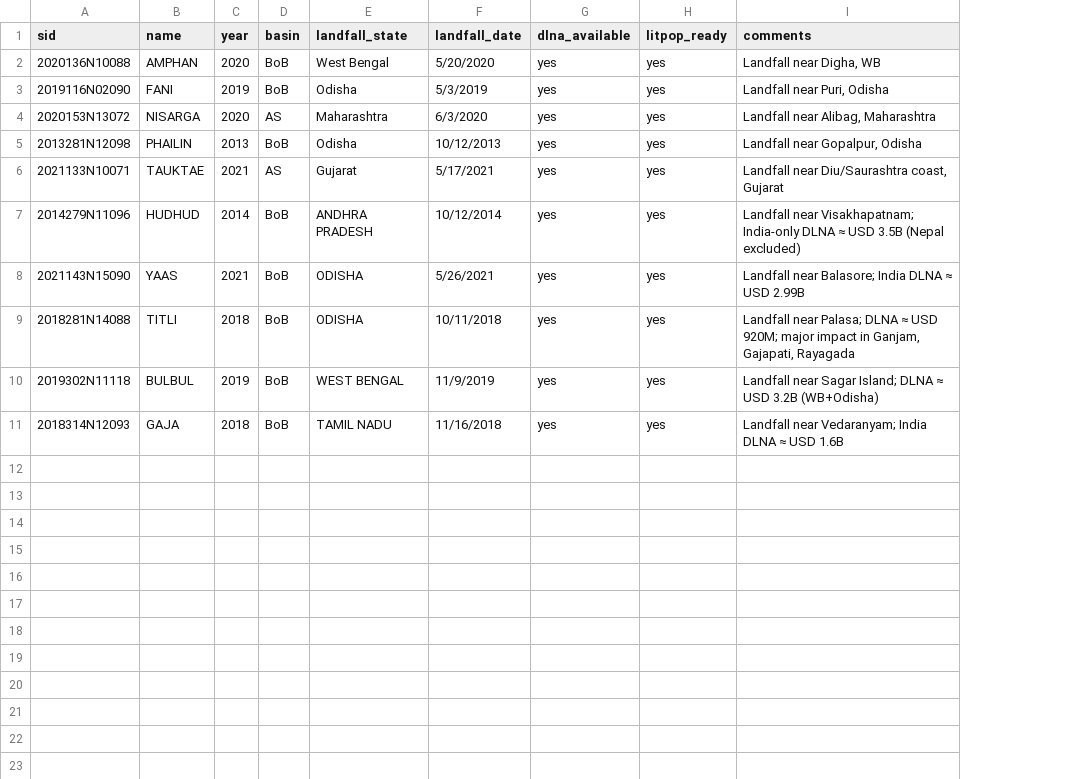
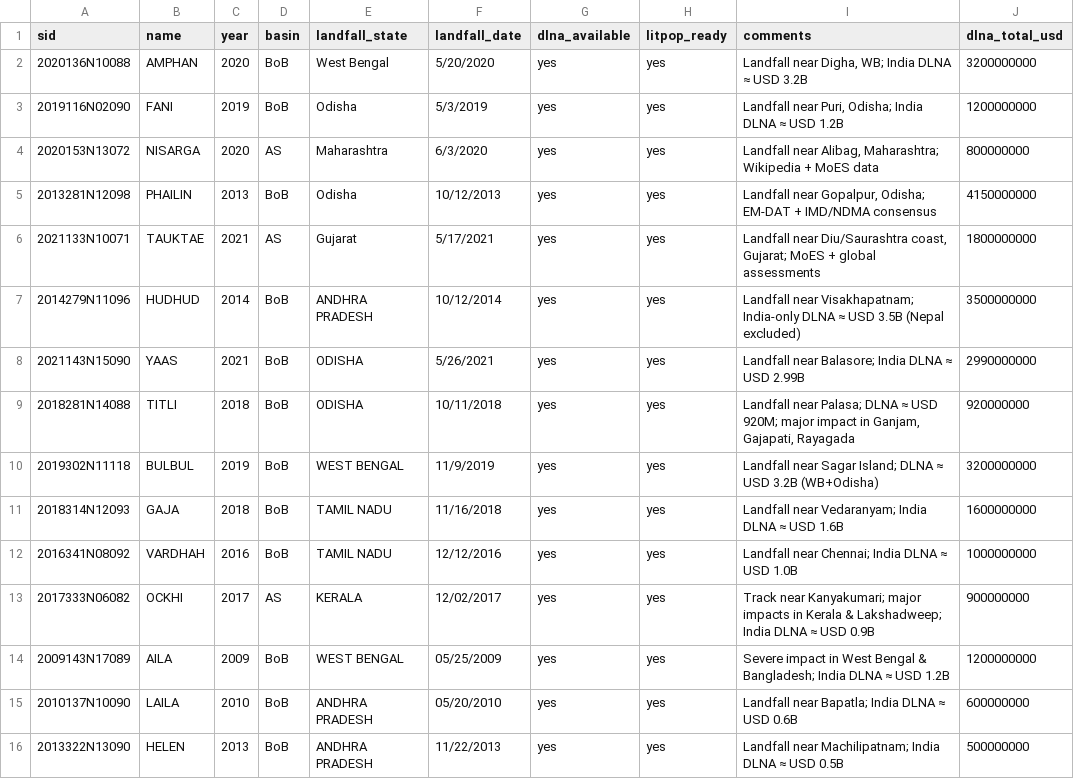
Before and after one commit to ketan-pednekar/ccart-india, a CSV file: data/cyclone_metadata.csv, drawn as a sheet; the diff names each change by its address in the sheet, - before the commit and + after, or states it on an @@ line.

Commit message:
Release v1.2: metadata-driven architecture, updated datasets, new scripts

```diff
--- a/data/cyclone_metadata.csv
+++ b/data/cyclone_metadata.csv
+column J (dlna_total_usd), rows 2-11: 3200000000 | 1200000000 | 800000000 | 4150000000 | 1800000000 | 3500000000 | 2990000000 | 920000000 | 3200000000 | 1600000000
-I2 (comments): Landfall near Digha, WB
+I2 (comments): Landfall near Digha, WB; India DLNA ≈ USD 3.2B
-I3 (comments): Landfall near Puri, Odisha
+I3 (comments): Landfall near Puri, Odisha; India DLNA ≈ USD 1.2B
-I4 (comments): Landfall near Alibag, Maharashtra
+I4 (comments): Landfall near Alibag, Maharashtra; Wikipedia + MoES data
-I5 (comments): Landfall near Gopalpur, Odisha
+I5 (comments): Landfall near Gopalpur, Odisha; EM-DAT + IMD/NDMA consensus
-I6 (comments): …Diu/Saurashtra coast, Gujarat
+I6 (comments): …Diu/Saurashtra coast, Gujarat; MoES + global assessments
+row 12: 2016341N08092 | VARDHAH | 2016 | BoB | TAMIL NADU | 12/12/2016 | yes | yes | Landfall near Chennai; India DLNA ≈ USD 1.0B | 1000000000
+row 13: 2017333N06082 | OCKHI | 2017 | AS | KERALA | 12/02/2017 | yes | yes | Track near Kanyakumari; major impacts in Kerala & Lakshadweep; India DLNA ≈ USD 0.9B | 900000000
+row 14: 2009143N17089 | AILA | 2009 | BoB | WEST BENGAL | 05/25/2009 | yes | yes | Severe impact in West Bengal & Bangladesh; India DLNA ≈ USD 1.2B | 1200000000
+row 15: 2010137N10090 | LAILA | 2010 | BoB | ANDHRA PRADESH | 05/20/2010 | yes | yes | Landfall near Bapatla; India DLNA ≈ USD 0.6B | 600000000
+row 16: 2013322N13090 | HELEN | 2013 | BoB | ANDHRA PRADESH | 11/22/2013 | yes | yes | Landfall near Machilipatnam; India DLNA ≈ USD 0.5B | 500000000
```
Also changed, not shown: 20 other files.
